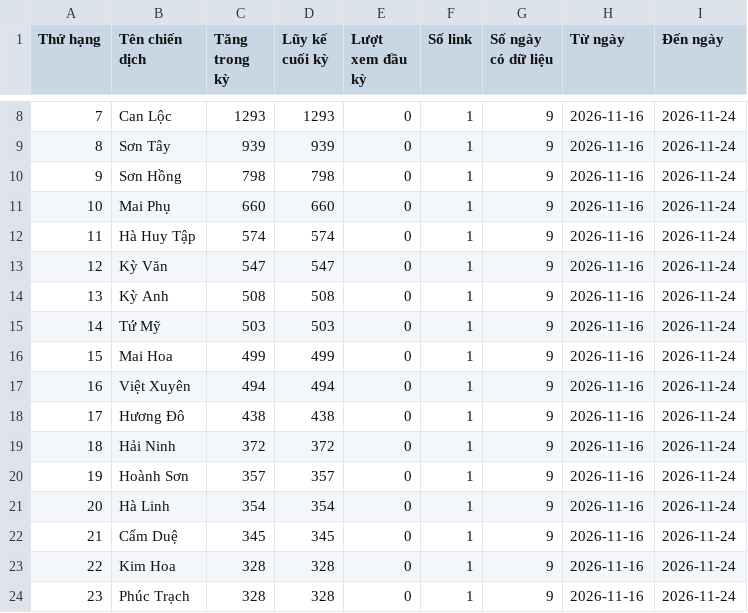
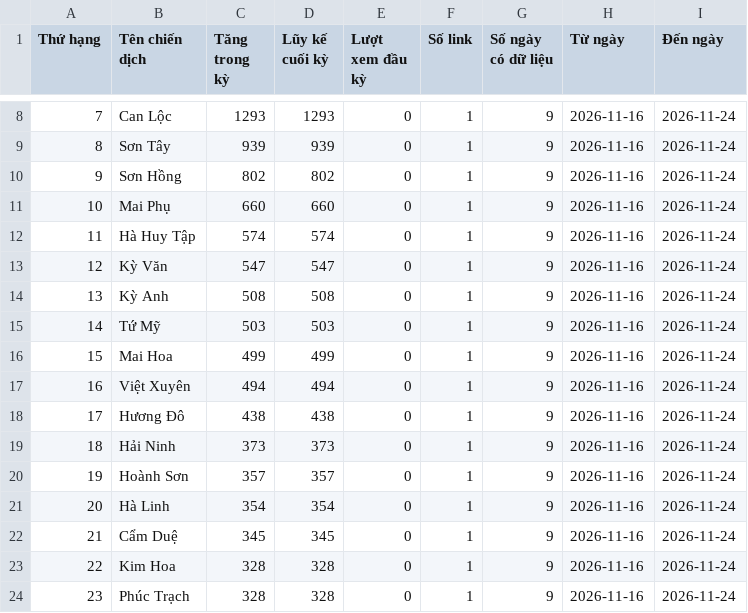
Before and after one commit to phuonglinh-ai/truyenthonghatinh, a CSV file: data.csv, drawn as a sheet; only a part is shown, gaps mark what is left out.

Commit message:
Update data 2026-11-24 02:15

```diff
--- a/data.csv
+++ b/data.csv
@@ -9,3 +9,3 @@
 8,Sơn Tây,939,939,0,1,9,2026-11-16,2026-11-24
-9,Sơn Hồng,798,798,0,1,9,2026-11-16,2026-11-24
+9,Sơn Hồng,802,802,0,1,9,2026-11-16,2026-11-24
 10,Mai Phụ,660,660,0,1,9,2026-11-16,2026-11-24
@@ -18,3 +18,3 @@
 17,Hương Đô,438,438,0,1,9,2026-11-16,2026-11-24
-18,Hải Ninh,372,372,0,1,9,2026-11-16,2026-11-24
+18,Hải Ninh,373,373,0,1,9,2026-11-16,2026-11-24
 19,Hoành Sơn,357,357,0,1,9,2026-11-16,2026-11-24
```
